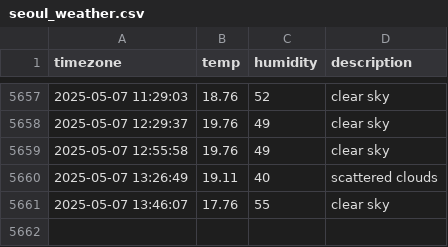
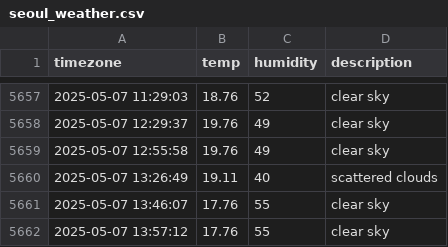
Before and after one commit to YOOSEONGWOO/seoul_weather, a CSV file: seoul_weather.csv, drawn as a sheet; only a part is shown, gaps mark what is left out; the diff names each change by its address in the sheet, - before the commit and + after, or states it on an @@ line.

```diff
--- a/seoul_weather.csv
+++ b/seoul_weather.csv
+row 5662: 2025-05-07 13:57:12 | 17.76 | 55 | clear sky
```
